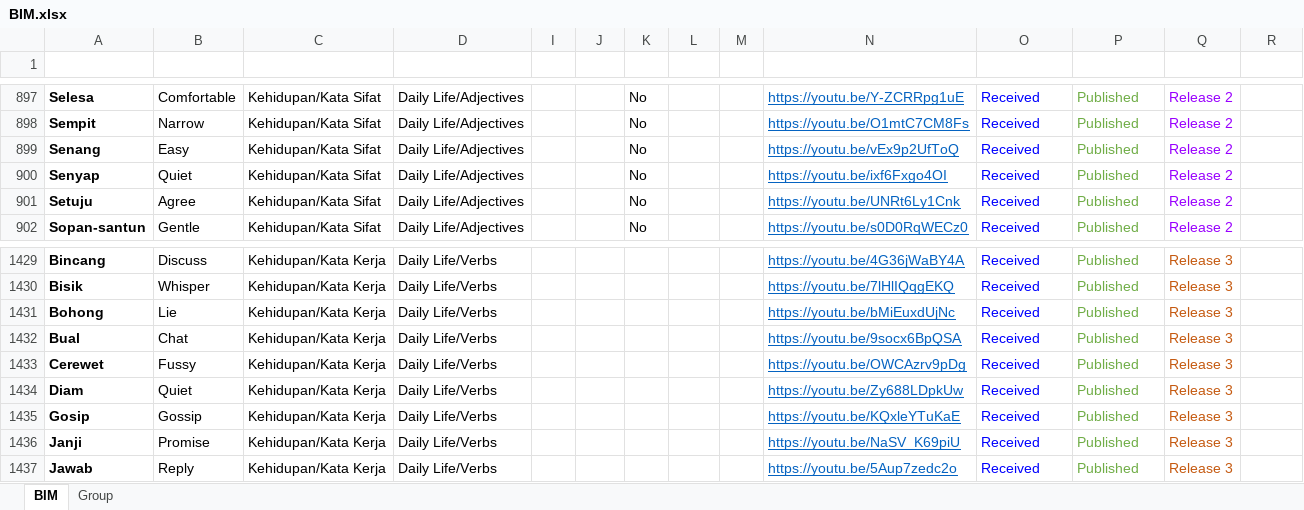
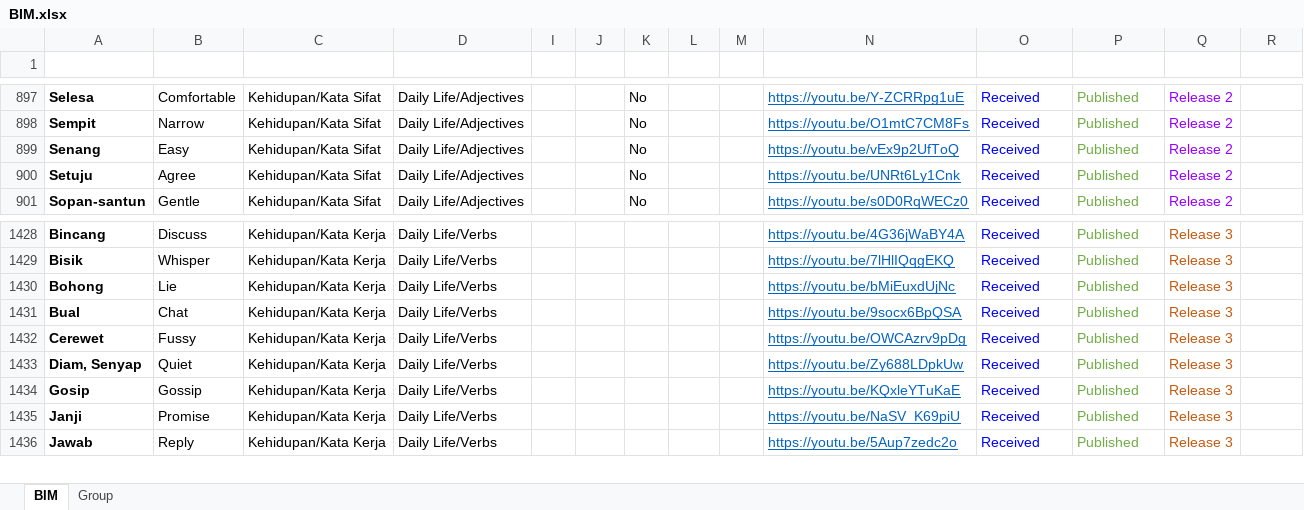
Before and after one commit to malaysiafederationofthedeaf/ggb-mfd-project, an Excel workbook: public/assets/BIM.xlsx, sheet BIM, drawn as a sheet; only a part is shown, gaps mark what is left out; values as stored, in another font and other column widths than the file's, no borders; charts and pictures and conditional formats and table styles not drawn; removed rows and columns are numbered as before the commit, all else as after; the diff names each change by its address in the sheet, - before the commit and + after, or states it on an @@ line.

Commit message:
update BIM Sheet senyap

```diff
--- a/public/assets/BIM.xlsx (sheet BIM)
+++ b/public/assets/BIM.xlsx (sheet BIM)
-row 900: Senyap | Quiet | Kehidupan/Kata Sifat | Daily Life/Adjectives |  |  | No |  |  | https://youtu.be/ixf6Fxgo4OI | Received | Published | Release 2
-A1433 (Perkataan): Diam
+A1433 (Perkataan): Diam, Senyap
```
Also changed, not shown: hidden cells.
